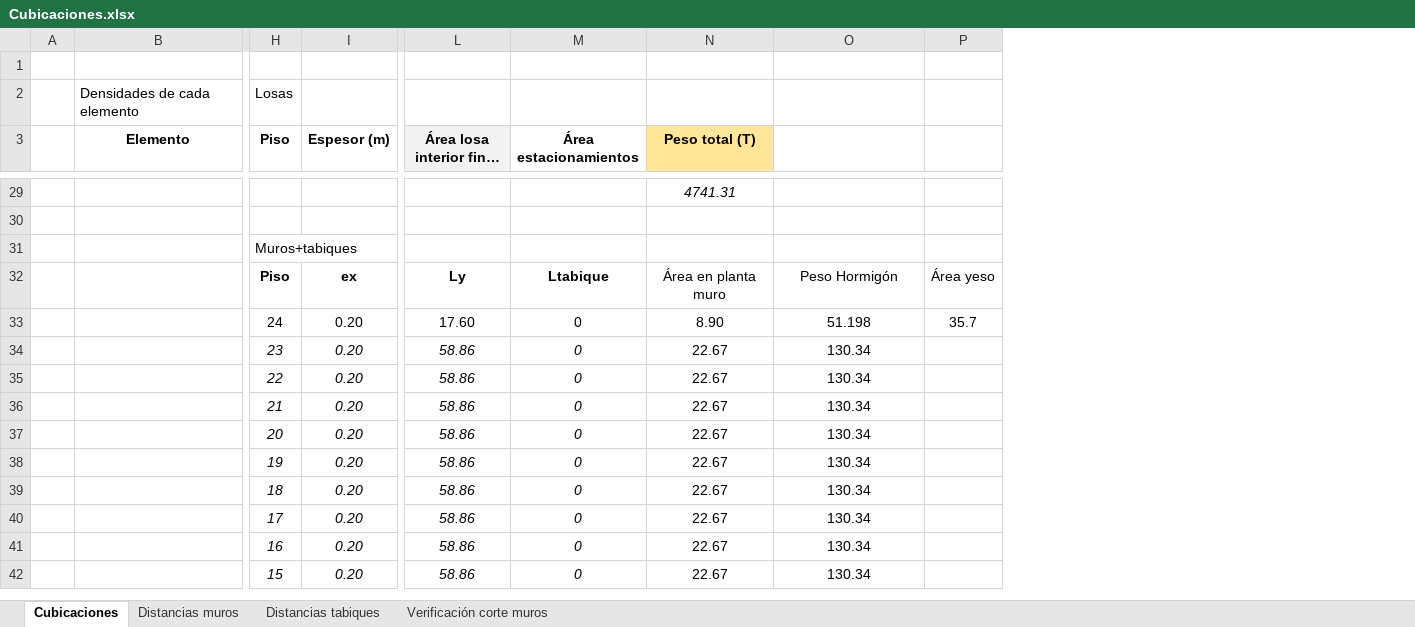
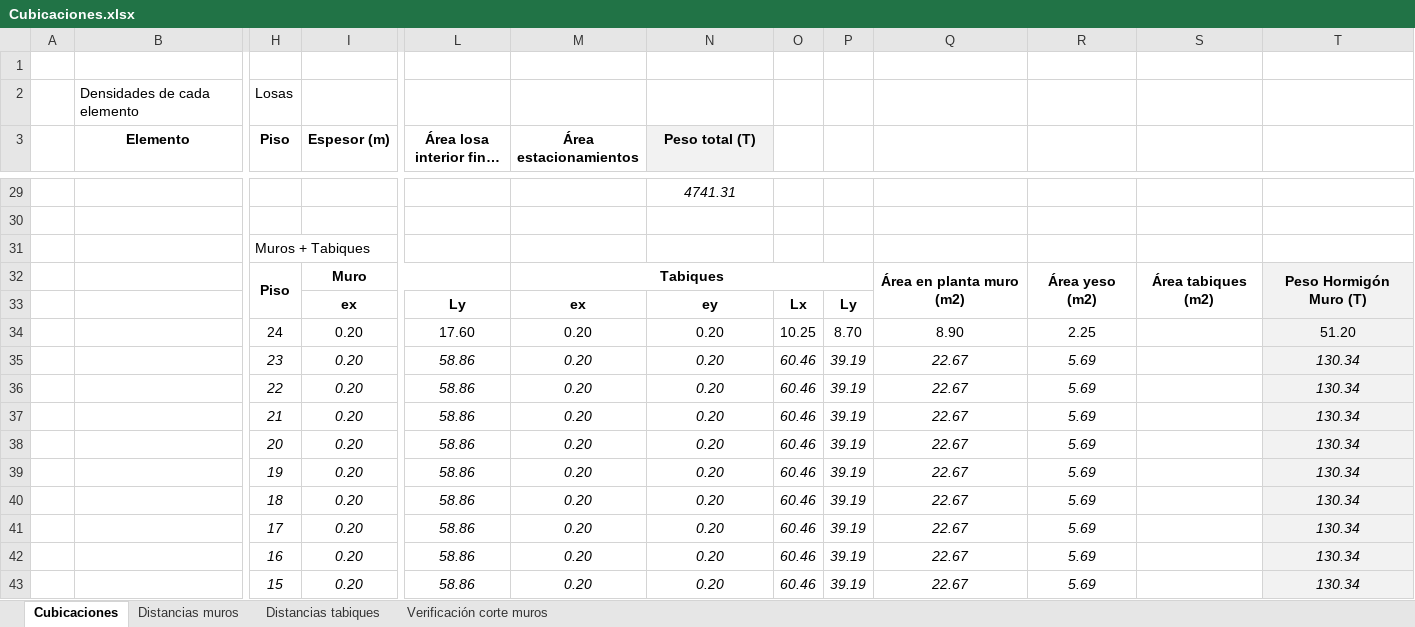
Before and after one commit to ppizarror/proyecto-CI5206, an Excel workbook: Tarea 03/Cubicaciones.xlsx, sheet Cubicaciones, drawn as a sheet; only a part is shown, gaps mark what is left out; long unchanged cells end in …; values as stored, in another font and other column widths than the file's, no borders; removed rows and columns are numbered as before the commit, all else as after; rows hold the shown columns only; the diff covers the shown part only; the diff names each change by its address in the sheet, - before the commit and + after, or states it on an @@ line.

Commit message:
Agrega distancias tabiques a pesos muro

```diff
--- a/Tarea 03/Cubicaciones.xlsx (sheet Cubicaciones)
+++ b/Tarea 03/Cubicaciones.xlsx (sheet Cubicaciones)
+column O, rows 33-43: Lx | 10.25 | 60.46 | 60.46 | 60.46 | 60.46 | 60.46 | 60.46 | 60.46 | 60.46 | 60.46
+column P, rows 33-43: Ly | 8.70 | 39.19 | 39.19 | 39.19 | 39.19 | 39.19 | 39.19 | 39.19 | 39.19 | 39.19
+column Q, rows 34-43: 8.90 | 22.67 | 22.67 | 22.67 | 22.67 | 22.67 | 22.67 | 22.67 | 22.67 | 22.67
+column R, rows 34-43: 2.25 | 5.69 | 5.69 | 5.69 | 5.69 | 5.69 | 5.69 | 5.69 | 5.69 | 5.69
+column S, empty
-column P, rows 32-33: Área yeso | 35.7
-L3 fill: #F2F2F2
+L3 fill: none
-N3 fill: #FFE699
+N3 fill: #F2F2F2
-H31 (Piso): Muros+tabiques
+H31 (Piso): Muros + Tabiques
+row 32:  |  | Piso | Muro |  | Tabiques |  |  |  | Área en planta muro (m2) | Área yeso (m2) | Área tabiques (m2) | Peso Hormigón Muro (T)
-H33 (Piso): Piso
+H33 (Piso): (empty)
-M33 (Área estacionamientos): Ltabique
+M33 (Área estacionamientos): ex
-N33 (Peso total (T)): Área en planta muro
+N33 (Peso total (T)): ey
-N33 bold: off
+N33 bold: on
-T33: Peso Hormigón
+T33: (empty)
-T33:T43 fill: none
+T33:T43 fill: #F2F2F2
-M34:M43 (Área estacionamientos): 0
+M34:M43 (Área estacionamientos): 0.20
-N34 (Peso total (T)): 8.90
+N34 (Peso total (T)): 0.20
-T34: 51.198
+T34: 51.20
-N35:N43 (Peso total (T)): 22.67
+N35:N43 (Peso total (T)): 0.20
-N35:N43 italic: off
+N35:N43 italic: on
-T35:T43 italic: off
+T35:T43 italic: on
```
Also changed, not shown: 1 added row, 30 edited cells and cell formats elsewhere in this sheet, sheet Verificación corte muros, formulas that keep their value.
